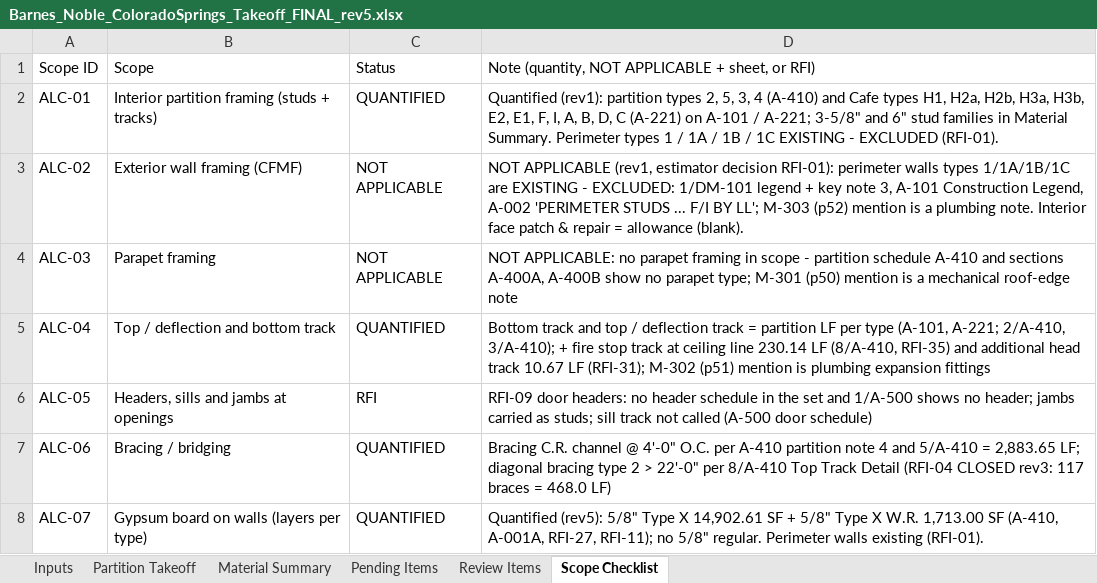
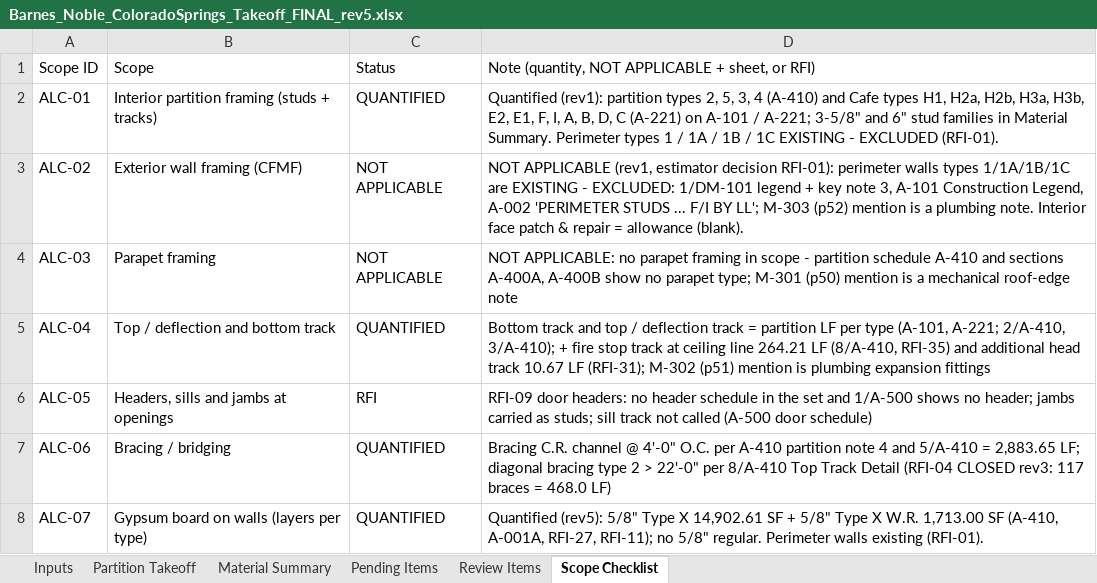
Before and after one commit to Jaicon18/Reading-Plans, an Excel workbook: cache_proyectos/barnes_noble/FINAL_FOR_REVIEW_2026-10-24_rev5/Take-off/Barnes_Noble_ColoradoSprings_Takeoff_FINAL_rev5.xlsx, sheet Scope Checklist, drawn as a sheet; only a part is shown; values as stored, in another font and other column widths than the file's, no borders; the diff names each change by its address in the sheet, - before the commit and + after, or states it on an @@ line.

```diff
--- a/cache_proyectos/barnes_noble/FINAL_FOR_REVIEW_2026-10-24_rev5/Take-off/Barnes_Noble_ColoradoSprings_Takeoff_FINAL_rev5.xlsx (sheet Scope Checklist)
+++ b/cache_proyectos/barnes_noble/FINAL_FOR_REVIEW_2026-10-24_rev5/Take-off/Barnes_Noble_ColoradoSprings_Takeoff_FINAL_rev5.xlsx (sheet Scope Checklist)
-D5: …ceiling line 230.14 LF (8/A-410,…
+D5: …ceiling line 264.21 LF (8/A-410,…
```
Also changed, not shown: sheet Material Summary, sheet Pending Items, cache_proyectos/barnes_noble/takeoff_work/etapas/8_excel/Barnes_Noble_ColoradoSprings_Takeoff_FINAL_rev5.xlsx, 39 other files.
